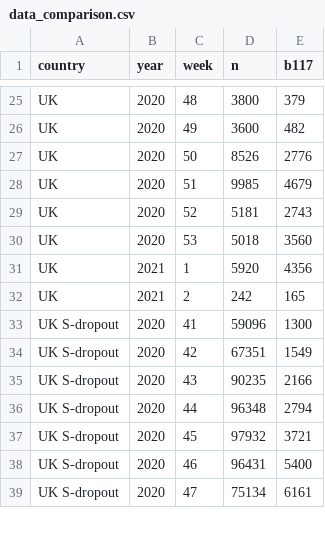
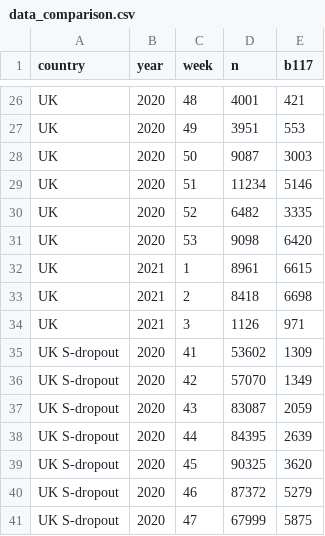
Before and after one commit to covid-19-Re/variantPlot, a CSV file: data/data_comparison.csv, drawn as a sheet; only a part is shown, gaps mark what is left out; addresses are those after the commit; the diff covers the shown part only; the diff names each change by its address in the sheet, - before the commit and + after, or states it on an @@ line.

```diff
--- a/data/data_comparison.csv
+++ b/data/data_comparison.csv
-D26 (n): 3800
+D26 (n): 4001
-E26 (b117): 379
+E26 (b117): 421
-D27 (n): 3600
+D27 (n): 3951
-E27 (b117): 482
+E27 (b117): 553
-D28 (n): 8526
+D28 (n): 9087
-E28 (b117): 2776
+E28 (b117): 3003
-D29 (n): 9985
+D29 (n): 11234
-E29 (b117): 4679
+E29 (b117): 5146
-D30 (n): 5181
+D30 (n): 6482
-E30 (b117): 2743
+E30 (b117): 3335
-D31 (n): 5018
+D31 (n): 9098
-E31 (b117): 3560
+E31 (b117): 6420
-D32 (n): 5920
+D32 (n): 8961
-E32 (b117): 4356
+E32 (b117): 6615
-D33 (n): 242
+D33 (n): 8418
-E33 (b117): 165
+E33 (b117): 6698
+row 34: UK | 2021 | 3 | 1126 | 971
-D35 (n): 59096
+D35 (n): 53602
-E35 (b117): 1300
+E35 (b117): 1309
-D36 (n): 67351
+D36 (n): 57070
-E36 (b117): 1549
+E36 (b117): 1349
-D37 (n): 90235
+D37 (n): 83087
-E37 (b117): 2166
+E37 (b117): 2059
-D38 (n): 96348
+D38 (n): 84395
-E38 (b117): 2794
+E38 (b117): 2639
-D39 (n): 97932
+D39 (n): 90325
-E39 (b117): 3721
+E39 (b117): 3620
-D40 (n): 96431
+D40 (n): 87372
-E40 (b117): 5400
+E40 (b117): 5279
-D41 (n): 75134
+D41 (n): 67999
-E41 (b117): 6161
+E41 (b117): 5875
```
Also changed, not shown: 3 added rows and 45 edited cells elsewhere in this file.
